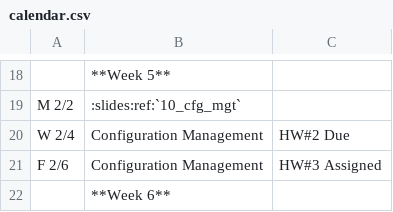
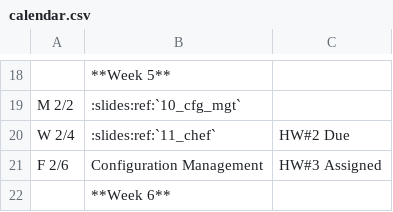
Before and after one commit to osuosl/cs312, a CSV file: source/_static/calendar.csv, drawn as a sheet; only a part is shown, gaps mark what is left out; the diff names each change by its address in the sheet, - before the commit and + after, or states it on an @@ line.

Commit message:
add slides link

```diff
--- a/source/_static/calendar.csv
+++ b/source/_static/calendar.csv
-B20: Configuration Management
+B20: :slides:ref:`11_chef`
```
